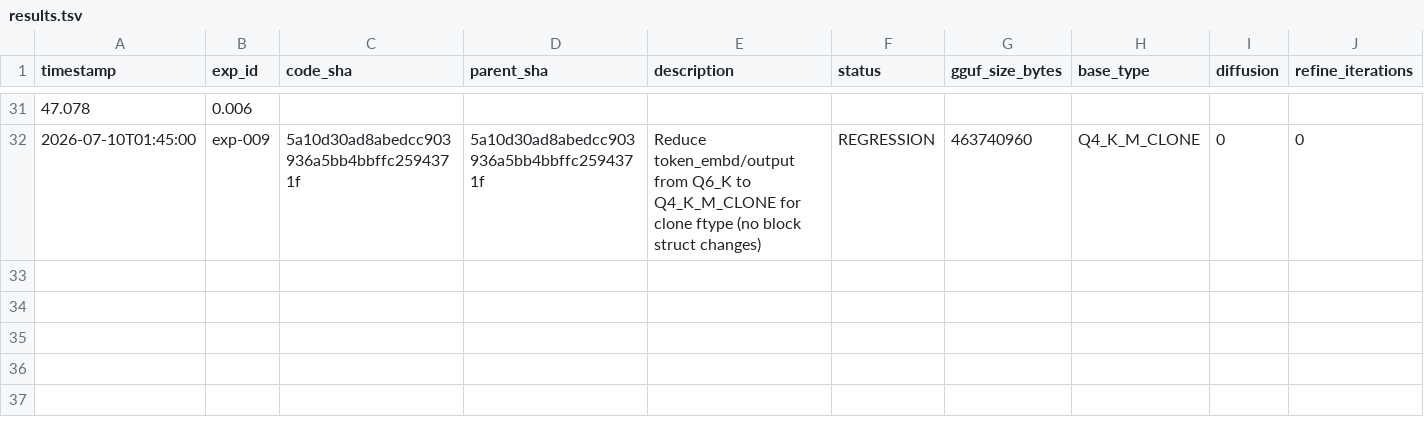
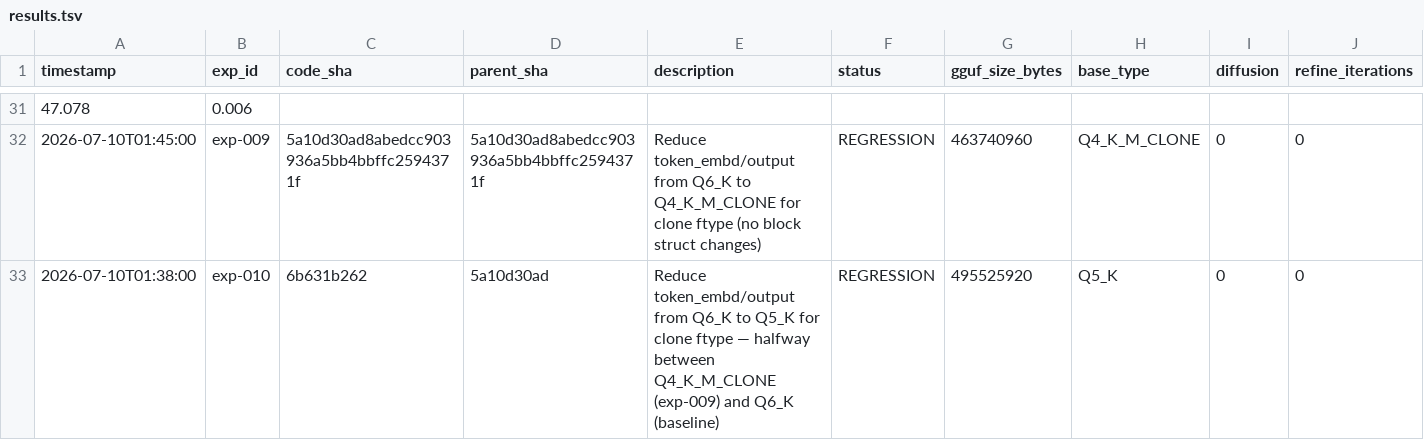
Before and after one commit to vektorprime/llama.cpp, a TSV file: results.tsv, drawn as a sheet; only a part is shown, gaps mark what is left out; rows hold the shown columns only; the diff names each change by its address in the sheet, - before the commit and + after, or states it on an @@ line.

Commit message:
auto-research: record exp-010 (regression — borderline: Q5_K for token_embd saves 33.8MB, KLD 0.0650 just above 0.0629)

```diff
--- a/results.tsv
+++ b/results.tsv
+row 33: 2026-07-10T01:38:00 | exp-010 | 6b631b262 | 5a10d30ad | Reduce token_embd/output from Q6_K to Q5_K for clone ftype — halfway between Q4_K_M_CLONE (exp-009) and Q6_K (baseline) | REGRESSION | 495525920 | Q5_K | 0 | 0
```
Also changed, not shown: 1 other file.
